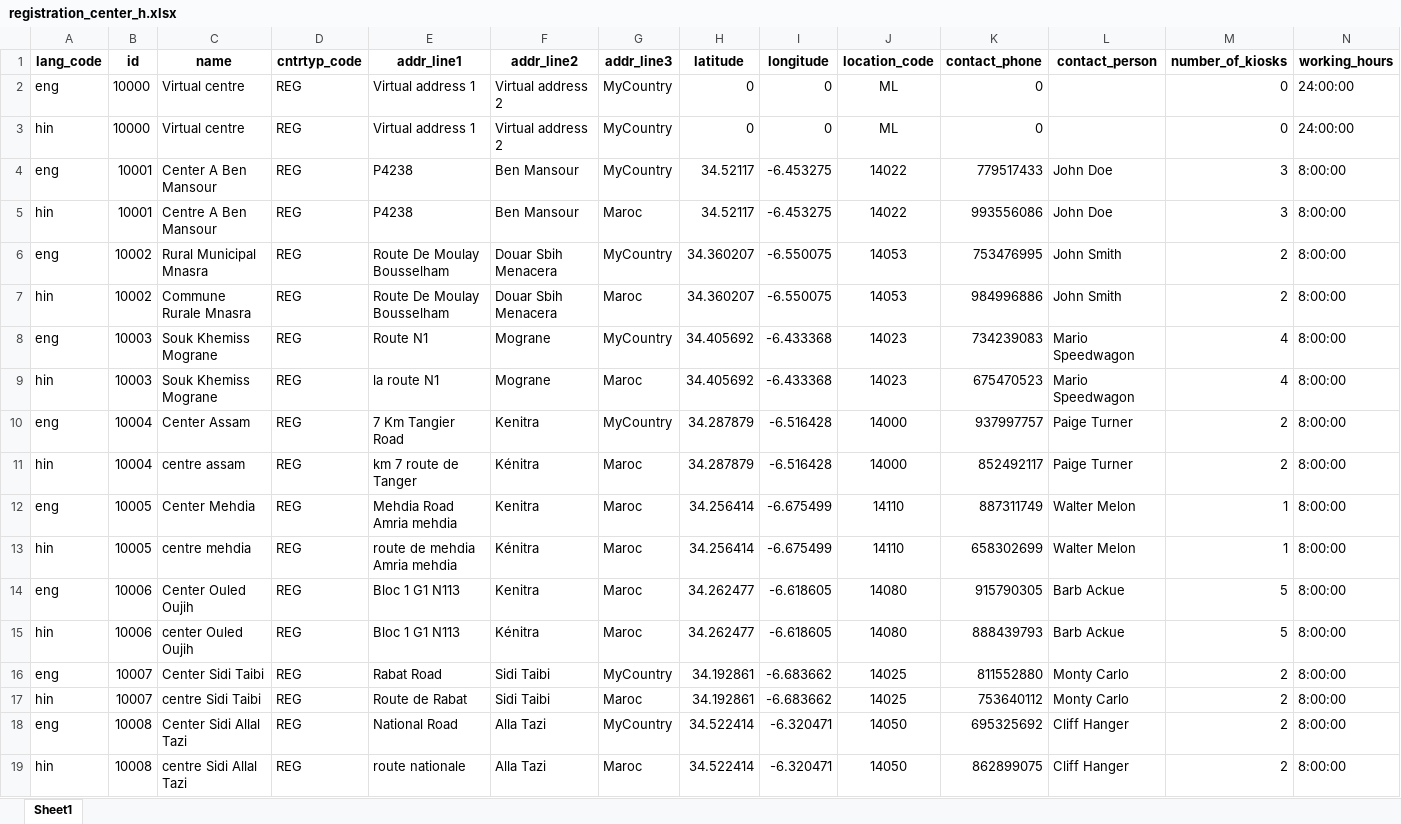
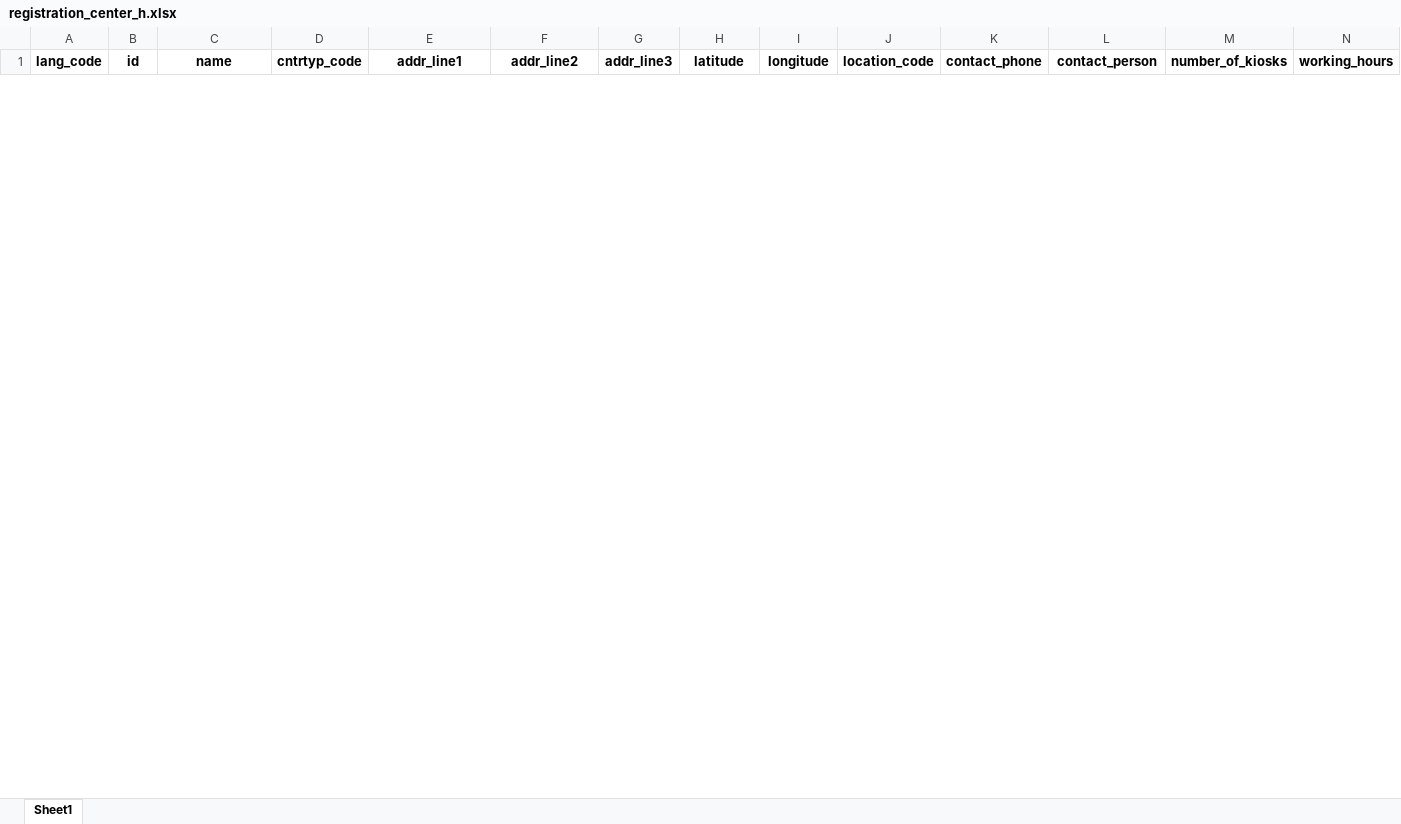
Before and after one commit to unraf-id/mosip-data, an Excel workbook: mosip_master/xlsx/registration_center_h.xlsx, sheet Sheet1, drawn as a sheet; only a part is shown; values as stored, in another font and other column widths than the file's, no borders; removed rows and columns are numbered as before the commit, all else as after; rows hold the shown columns only; the diff covers the shown part only; the diff names each change by its address in the sheet, - before the commit and + after, or states it on an @@ line.

Commit message:
modify master data

```diff
--- a/mosip_master/xlsx/registration_center_h.xlsx (sheet Sheet1)
+++ b/mosip_master/xlsx/registration_center_h.xlsx (sheet Sheet1)
-row 2: eng | 10000 | Virtual centre | REG | Virtual address 1 | Virtual address 2 | MyCountry | 0 | 0 | ML | 0 |  | 0 | 24:00:00
-row 3: hin | 10000 | Virtual centre | REG | Virtual address 1 | Virtual address 2 | MyCountry | 0 | 0 | ML | 0 |  | 0 | 24:00:00
-row 4: eng | 10001 | Center A Ben Mansour | REG | P4238 | Ben Mansour | MyCountry | 34.52117 | -6.453275 | 14022 | 779517433 | John Doe | 3 | 8:00:00
-row 5: hin | 10001 | Centre A Ben Mansour | REG | P4238 | Ben Mansour | Maroc | 34.52117 | -6.453275 | 14022 | 993556086 | John Doe | 3 | 8:00:00
-row 6: eng | 10002 | Rural Municipal Mnasra | REG | Route De Moulay Bousselham | Douar Sbih Menacera | MyCountry | 34.360207 | -6.550075 | 14053 | 753476995 | John Smith | 2 | 8:00:00
-row 7: hin | 10002 | Commune Rurale Mnasra | REG | Route De Moulay Bousselham | Douar Sbih Menacera | Maroc | 34.360207 | -6.550075 | 14053 | 984996886 | John Smith | 2 | 8:00:00
-row 8: eng | 10003 | Souk Khemiss Mograne | REG | Route N1 | Mograne | MyCountry | 34.405692 | -6.433368 | 14023 | 734239083 | Mario Speedwagon | 4 | 8:00:00
-row 9: hin | 10003 | Souk Khemiss Mograne | REG | la route N1 | Mograne | Maroc | 34.405692 | -6.433368 | 14023 | 675470523 | Mario Speedwagon | 4 | 8:00:00
-row 10: eng | 10004 | Center Assam | REG | 7 Km Tangier Road | Kenitra | MyCountry | 34.287879 | -6.516428 | 14000 | 937997757 | Paige Turner | 2 | 8:00:00
-row 11: hin | 10004 | centre assam | REG | km 7 route de Tanger | Kénitra | Maroc | 34.287879 | -6.516428 | 14000 | 852492117 | Paige Turner | 2 | 8:00:00
-row 12: eng | 10005 | Center Mehdia | REG | Mehdia Road Amria mehdia | Kenitra | Maroc | 34.256414 | -6.675499 | 14110 | 887311749 | Walter Melon | 1 | 8:00:00
-row 13: hin | 10005 | centre mehdia | REG | route de mehdia Amria mehdia | Kénitra | Maroc | 34.256414 | -6.675499 | 14110 | 658302699 | Walter Melon | 1 | 8:00:00
-row 14: eng | 10006 | Center Ouled Oujih | REG | Bloc 1 G1 N113 | Kenitra | Maroc | 34.262477 | -6.618605 | 14080 | 915790305 | Barb Ackue | 5 | 8:00:00
-row 15: hin | 10006 | center Ouled Oujih | REG | Bloc 1 G1 N113 | Kénitra | Maroc | 34.262477 | -6.618605 | 14080 | 888439793 | Barb Ackue | 5 | 8:00:00
-row 16: eng | 10007 | Center Sidi Taibi | REG | Rabat Road | Sidi Taibi | MyCountry | 34.192861 | -6.683662 | 14025 | 811552880 | Monty Carlo | 2 | 8:00:00
-row 17: hin | 10007 | centre Sidi Taibi | REG | Route de Rabat | Sidi Taibi | Maroc | 34.192861 | -6.683662 | 14025 | 753640112 | Monty Carlo | 2 | 8:00:00
-row 18: eng | 10008 | Center Sidi Allal Tazi | REG | National Road | Alla Tazi | MyCountry | 34.522414 | -6.320471 | 14050 | 695325692 | Cliff Hanger | 2 | 8:00:00
-row 19: hin | 10008 | centre Sidi Allal Tazi | REG | route nationale | Alla Tazi | Maroc | 34.522414 | -6.320471 | 14050 | 862899075 | Cliff Hanger | 2 | 8:00:00
```
Also changed, not shown: 1 added row and 16 removed rows elsewhere in this sheet, mosip_master/xlsx/applicant_valid_document.xlsx, mosip_master/xlsx/doc_category.xlsx, 1 other file.
